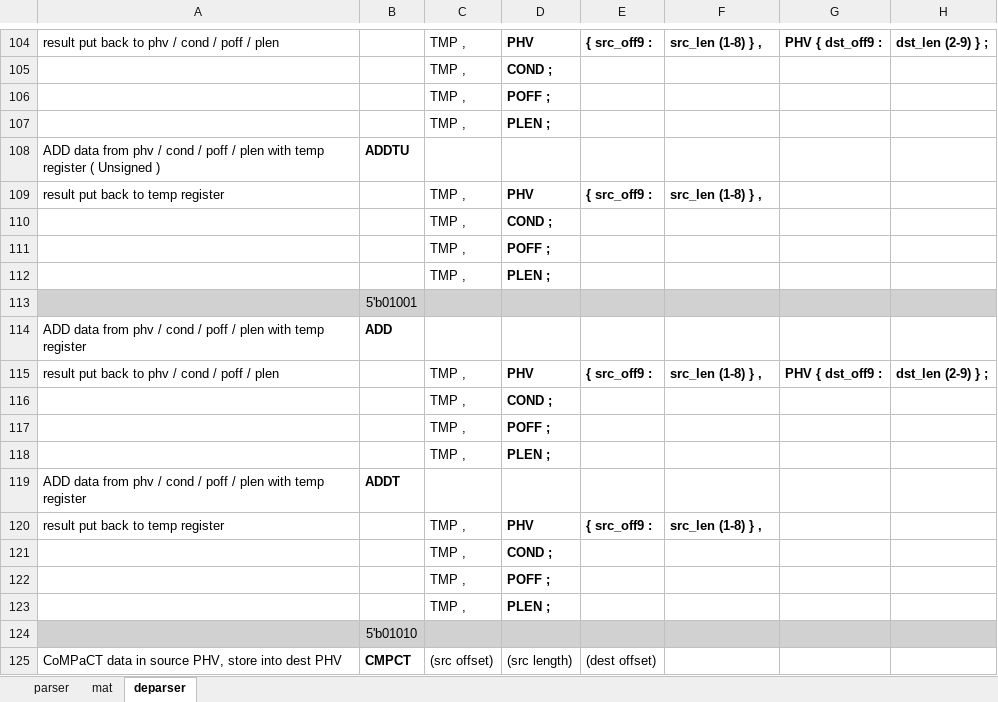
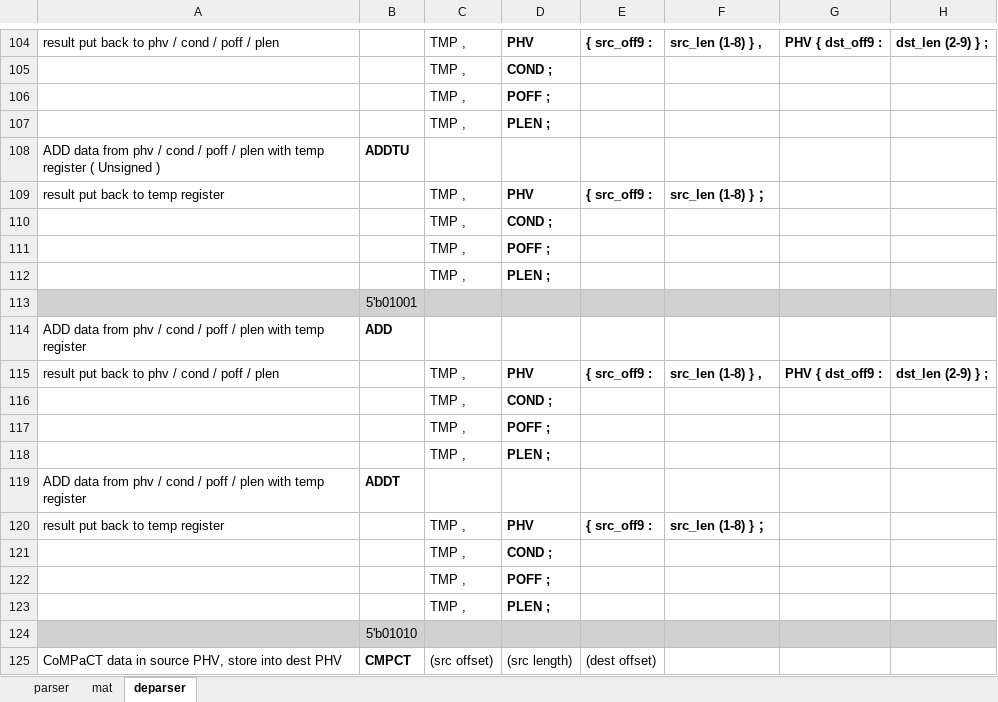
Before and after one commit to cityfarmer2017/P4EngineAssembler, an Excel workbook: P4E_psuedo_instruction_set.xlsx, sheet deparser, drawn as a sheet; only a part is shown, gaps mark what is left out; values as stored, in another font and other column widths than the file's, no borders; the diff names each change by its address in the sheet, - before the commit and + after, or states it on an @@ line.

Commit message:
deparser aligning machine code per source file and code block added

```diff
--- a/P4E_psuedo_instruction_set.xlsx (sheet deparser)
+++ b/P4E_psuedo_instruction_set.xlsx (sheet deparser)
-F109: src_len (1-8) } ,
+F109: src_len (1-8) } ；
-F120: src_len (1-8) } ,
+F120: src_len (1-8) } ；
```
Also changed, not shown: 7 other files.
